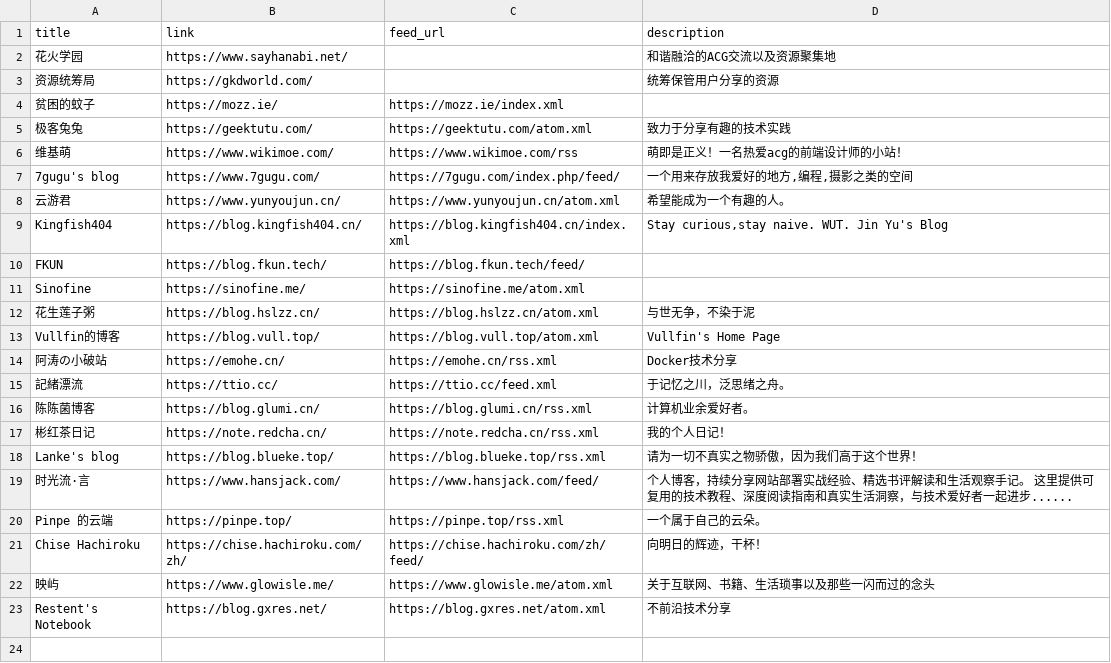
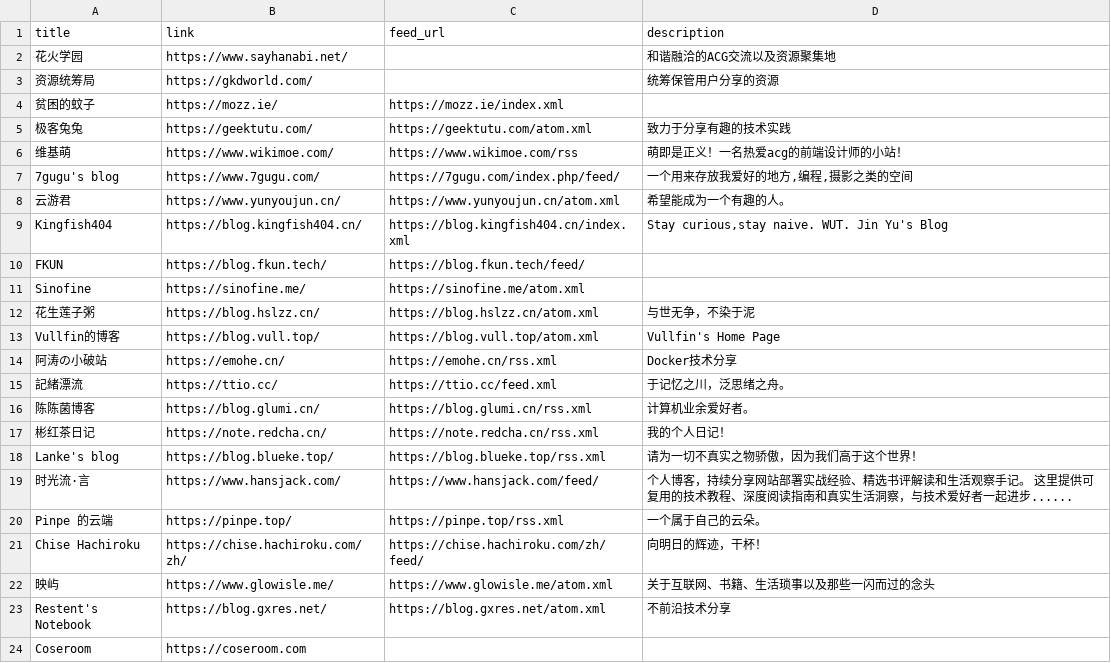
Before and after one commit to Mabbs/mabbs.github.io, a CSV file: _data/links.csv, drawn as a sheet; the diff names each change by its address in the sheet, - before the commit and + after, or states it on an @@ line.

Commit message:
Update 5 files
- /_data/other_repo_list.csv
- /_data/links.csv
- /_data/proxylist.yml
- /assets/css/feed.css
- /_layouts/default.html

```diff
--- a/_data/links.csv
+++ b/_data/links.csv
+row 24: Coseroom | https://coseroom.com
```
Also changed, not shown: _data/other_repo_list.csv, 3 other files.
